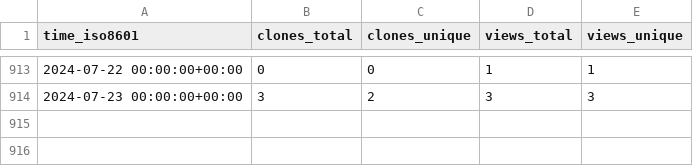
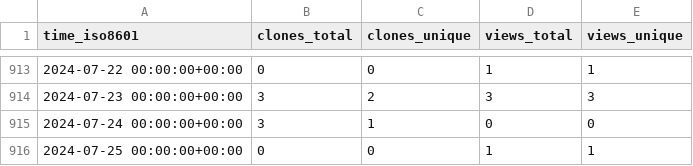
Before and after one commit to timmalich/edukiz, a CSV file: timmalich/edukiz/ghrs-data/views_clones_aggregate.csv, drawn as a sheet; only a part is shown, gaps mark what is left out.

```diff
--- a/timmalich/edukiz/ghrs-data/views_clones_aggregate.csv
+++ b/timmalich/edukiz/ghrs-data/views_clones_aggregate.csv
@@ -914 +914,3 @@ time_iso8601,clones_total,clones_unique,views_total,views_unique
 2024-07-23 00:00:00+00:00,3,2,3,3
+2024-07-24 00:00:00+00:00,3,1,0,0
+2024-07-25 00:00:00+00:00,0,0,1,1
```
Also changed, not shown: 1 other file.
